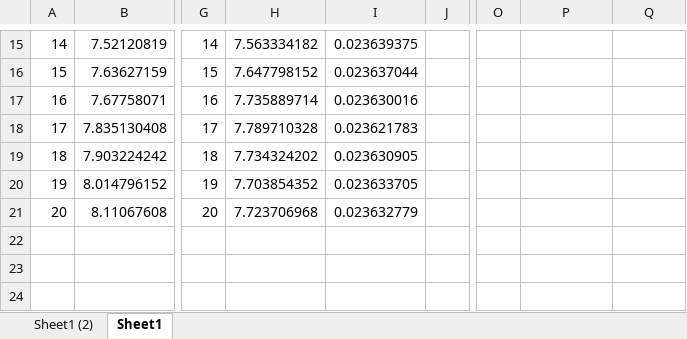
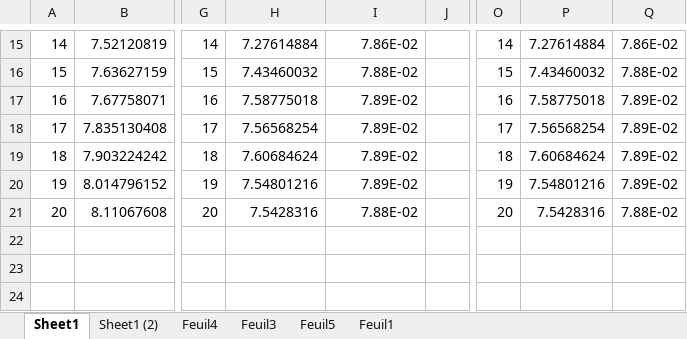
Before and after one commit to RomainCoulon/TDCRPy, an Excel workbook: tdcrpy/validation/Validation_Interaction.xlsx, sheet Sheet1, drawn as a sheet; only a part is shown, gaps mark what is left out; values as stored, in another font and other column widths than the file's, no borders; charts and pictures and table styles not drawn; the diff covers the shown part only; the diff names each change by its address in the sheet, - before the commit and + after, or states it on an @@ line.

```diff
--- a/tdcrpy/validation/Validation_Interaction.xlsx (sheet Sheet1)
+++ b/tdcrpy/validation/Validation_Interaction.xlsx (sheet Sheet1)
+sheet tab: Feuil4
+sheet tab: Feuil3
+sheet tab: Feuil5
+sheet tab: Feuil1
@@ sheet tab order changed: Sheet1 | Sheet1 (2) | Feuil4 | Feuil3 | Feuil5 | Feuil1 @@
-H15: 7.563334182
+H15: 7.27614884
-I15: 0.023639375
+I15: 7.86E-02
-O15: (empty)
+O15: 14
-P15: (empty)
+P15: 7.27614884
-Q15: (empty)
+Q15: 7.86E-02
-H16: 7.647798152
+H16: 7.43460032
-I16: 0.023637044
+I16: 7.88E-02
-O16: (empty)
+O16: 15
-P16: (empty)
+P16: 7.43460032
-Q16: (empty)
+Q16: 7.88E-02
-H17: 7.735889714
+H17: 7.58775018
-I17: 0.023630016
+I17: 7.89E-02
-O17: (empty)
+O17: 16
-P17: (empty)
+P17: 7.58775018
-Q17:Q20: (empty)
+Q17:Q20: 7.89E-02
-H18: 7.789710328
+H18: 7.56568254
-I18: 0.023621783
+I18: 7.89E-02
-O18: (empty)
+O18: 17
-P18: (empty)
+P18: 7.56568254
-H19: 7.734324202
+H19: 7.60684624
-I19: 0.023630905
+I19: 7.89E-02
-O19: (empty)
+O19: 18
-P19: (empty)
+P19: 7.60684624
-H20: 7.703854352
+H20: 7.54801216
-I20: 0.023633705
+I20: 7.89E-02
-O20: (empty)
+O20: 19
-P20: (empty)
+P20: 7.54801216
-H21: 7.723706968
+H21: 7.5428316
-I21: 0.023632779
+I21: 7.88E-02
-O21: (empty)
+O21: 20
-P21: (empty)
+P21: 7.5428316
-Q21: (empty)
+Q21: 7.88E-02
```
Also changed, not shown: 30 edited cells elsewhere in this sheet, charts or pictures, 2 other files.
